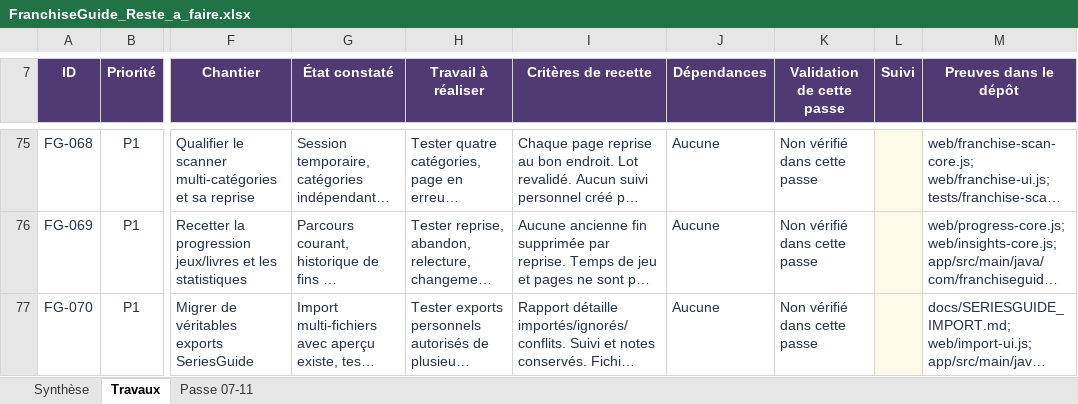
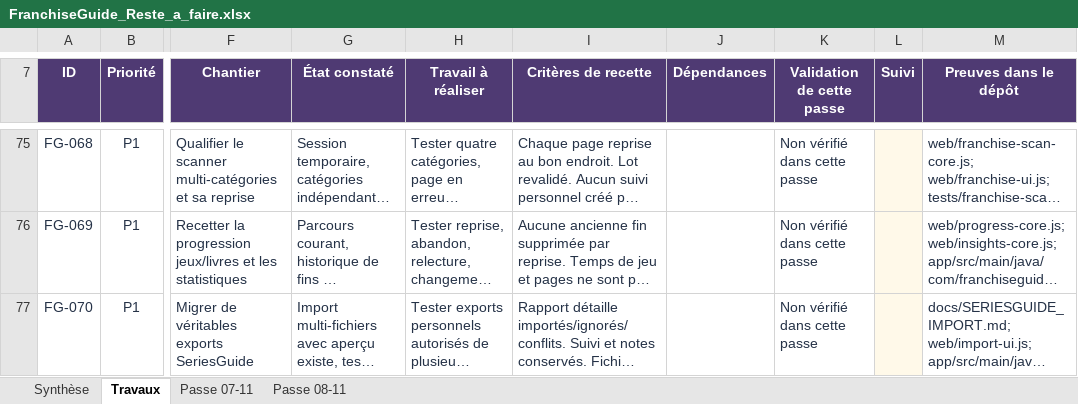
Before and after one commit to darknigthmare/Franchise-Guide, an Excel workbook: docs/FranchiseGuide_Reste_a_faire.xlsx, sheet Travaux, drawn as a sheet; only a part is shown, gaps mark what is left out; long unchanged cells end in …; values as stored, in another font and other column widths than the file's, no borders; conditional formats and table styles not drawn; the diff covers the shown part only; the diff names each change by its address in the sheet, - before the commit and + after, or states it on an @@ line.

```diff
--- a/docs/FranchiseGuide_Reste_a_faire.xlsx (sheet Travaux)
+++ b/docs/FranchiseGuide_Reste_a_faire.xlsx (sheet Travaux)
+sheet tab: Passe 08-11
-J75:J77 (Dépendances): Aucune
+J75:J77 (Dépendances): (empty)
```
Also changed, not shown: 92 edited cells elsewhere in this sheet, sheet Synthèse, formulas that keep their value, 57 other files.
